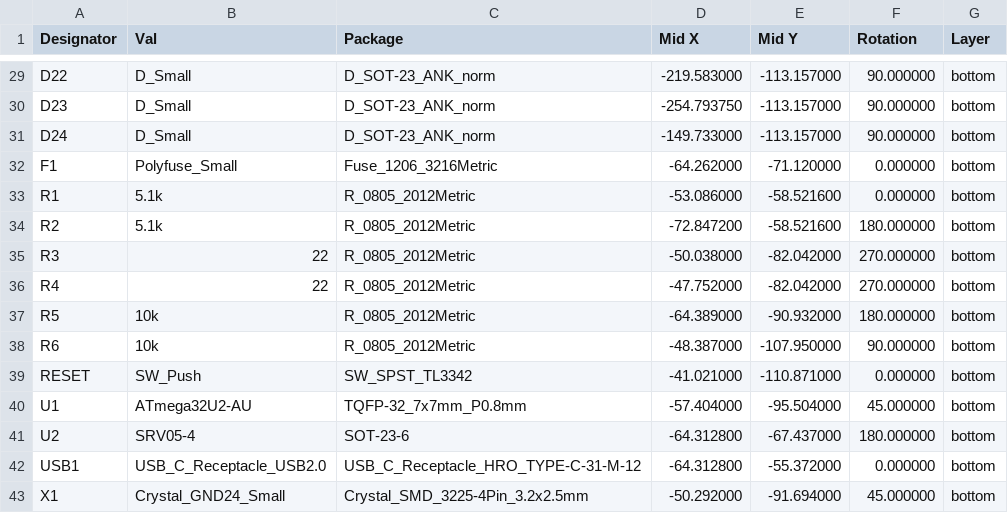
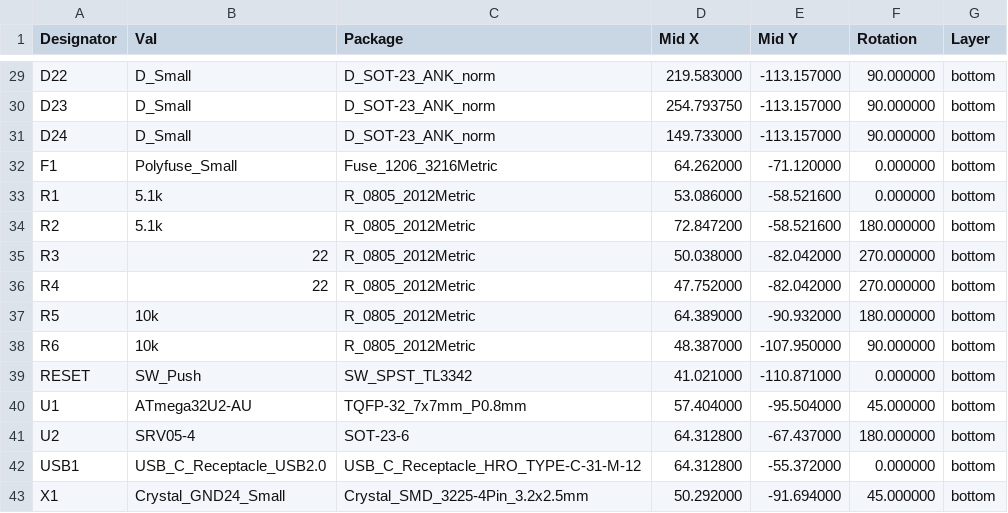
Before and after one commit to kb-elmo/Vertex, a CSV file: pcb/fab/vertex_cpl_jlc.csv, drawn as a sheet; only a part is shown, gaps mark what is left out; the diff covers the shown part only; the diff names each change by its address in the sheet, - before the commit and + after, or states it on an @@ line.

```diff
--- a/pcb/fab/vertex_cpl_jlc.csv
+++ b/pcb/fab/vertex_cpl_jlc.csv
-D29 (Mid X): -219.583000
+D29 (Mid X): 219.583000
-D30 (Mid X): -254.793750
+D30 (Mid X): 254.793750
-D31 (Mid X): -149.733000
+D31 (Mid X): 149.733000
-D32 (Mid X): -64.262000
+D32 (Mid X): 64.262000
-D33 (Mid X): -53.086000
+D33 (Mid X): 53.086000
-D34 (Mid X): -72.847200
+D34 (Mid X): 72.847200
-D35 (Mid X): -50.038000
+D35 (Mid X): 50.038000
-D36 (Mid X): -47.752000
+D36 (Mid X): 47.752000
-D37 (Mid X): -64.389000
+D37 (Mid X): 64.389000
-D38 (Mid X): -48.387000
+D38 (Mid X): 48.387000
-D39 (Mid X): -41.021000
+D39 (Mid X): 41.021000
-D40 (Mid X): -57.404000
+D40 (Mid X): 57.404000
-D41:D42 (Mid X): -64.312800
+D41:D42 (Mid X): 64.312800
-D43 (Mid X): -50.292000
+D43 (Mid X): 50.292000
```
Also changed, not shown: 27 edited cells elsewhere in this file, pcb/vertex-all-pos.csv, 13 other files.
